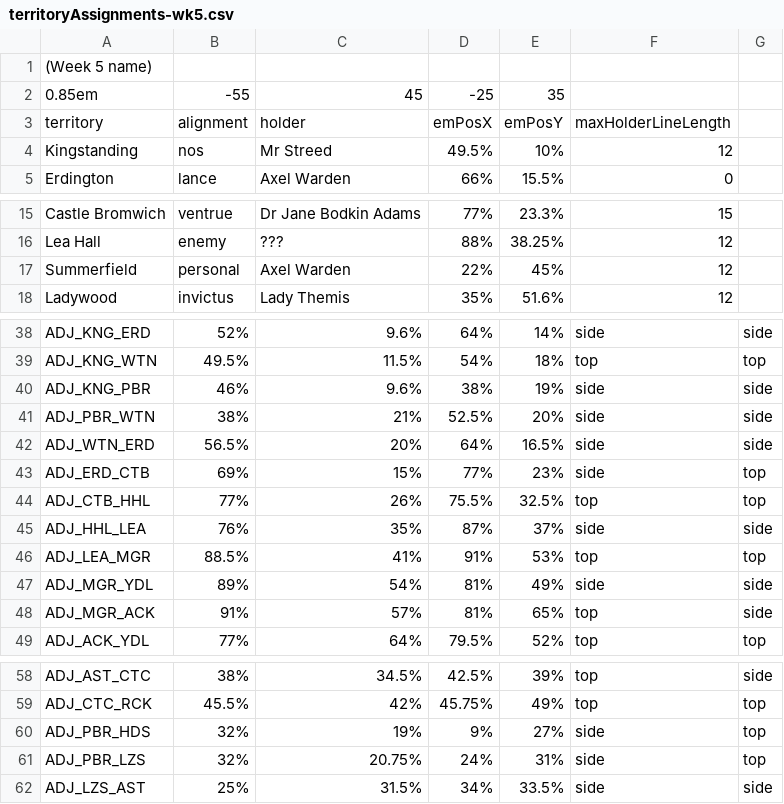
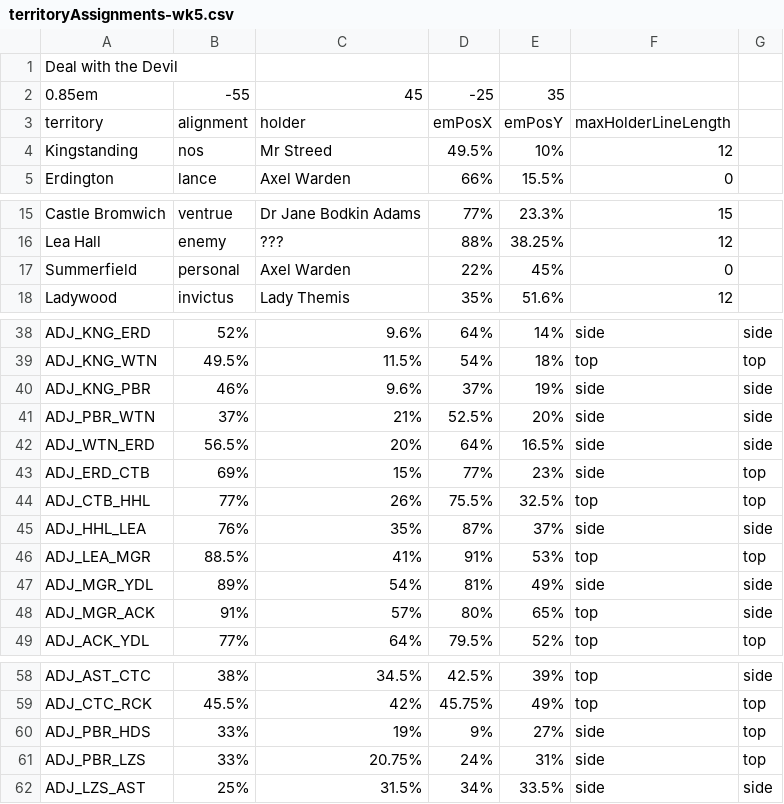
Before and after one commit to owlks4/territory-map-react, a CSV file: public/csv/y6/territoryAssignments-wk5.csv, drawn as a sheet; only a part is shown, gaps mark what is left out.

```diff
--- a/public/csv/y6/territoryAssignments-wk5.csv
+++ b/public/csv/y6/territoryAssignments-wk5.csv
@@ -1,2 +1,2 @@
-(Week 5 name)
+Deal with the Devil
 0.85em,-55,45,-25,35
@@ -16,3 +16,3 @@ Castle Bromwich,ventrue,Dr Jane Bodkin Adams,77%,23.3%,15
 Lea Hall,enemy,???,88%,38.25%,12
-Summerfield,personal,Axel Warden,22%,45%,12
+Summerfield,personal,Axel Warden,22%,45%,0
 Ladywood,invictus,Lady Themis,35%,51.6%,12
@@ -39,4 +39,4 @@ ADJ_KNG_ERD,52%,9.6%,64%,14%,side,side
 ADJ_KNG_WTN,49.5%,11.5%,54%,18%,top,top
-ADJ_KNG_PBR,46%,9.6%,38%,19%,side,side
-ADJ_PBR_WTN,38%,21%,52.5%,20%,side,side
+ADJ_KNG_PBR,46%,9.6%,37%,19%,side,side
+ADJ_PBR_WTN,37%,21%,52.5%,20%,side,side
 ADJ_WTN_ERD,56.5%,20%,64%,16.5%,side,side
@@ -47,3 +47,3 @@ ADJ_LEA_MGR,88.5%,41%,91%,53%,top,top
 ADJ_MGR_YDL,89%,54%,81%,49%,side,side
-ADJ_MGR_ACK,91%,57%,81%,65%,top,side
+ADJ_MGR_ACK,91%,57%,80%,65%,top,side
 ADJ_ACK_YDL,77%,64%,79.5%,52%,top,top
@@ -59,4 +59,4 @@ ADJ_AST_CTC,38%,34.5%,42.5%,39%,top,side
 ADJ_CTC_RCK,45.5%,42%,45.75%,49%,top,top
-ADJ_PBR_HDS,32%,19%,9%,27%,side,top
-ADJ_PBR_LZS,32%,20.75%,24%,31%,side,top
+ADJ_PBR_HDS,33%,19%,9%,27%,side,top
+ADJ_PBR_LZS,33%,20.75%,24%,31%,side,top
 ADJ_LZS_AST,25%,31.5%,34%,33.5%,side,side
```
Also changed, not shown: public/csv/y6/territoryAssignments-wk1.csv, public/csv/y6/territoryAssignments-wk2.csv, 6 other files.
